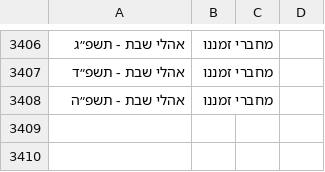
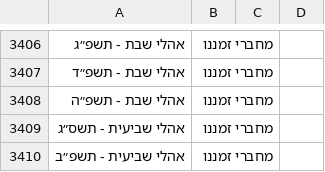
Before and after one commit to YairDaniel11/Otzarya-Unofficial-Books, a CSV file: ספרים/קבצי קישורים וסדר הדורות/דורות.csv, drawn as a sheet; only a part is shown, gaps mark what is left out.

```diff
--- a/ספרים/קבצי קישורים וסדר הדורות/דורות.csv
+++ b/ספרים/קבצי קישורים וסדר הדורות/דורות.csv
@@ -3408 +3408,3 @@
 אהלי שבת - תשפ״ה,מחברי זמננו,,
+אהלי שביעית - תשס״ג,מחברי זמננו,,
+אהלי שביעית - תשפ״ב,מחברי זמננו,,
```
Also changed, not shown: 4 other files.
